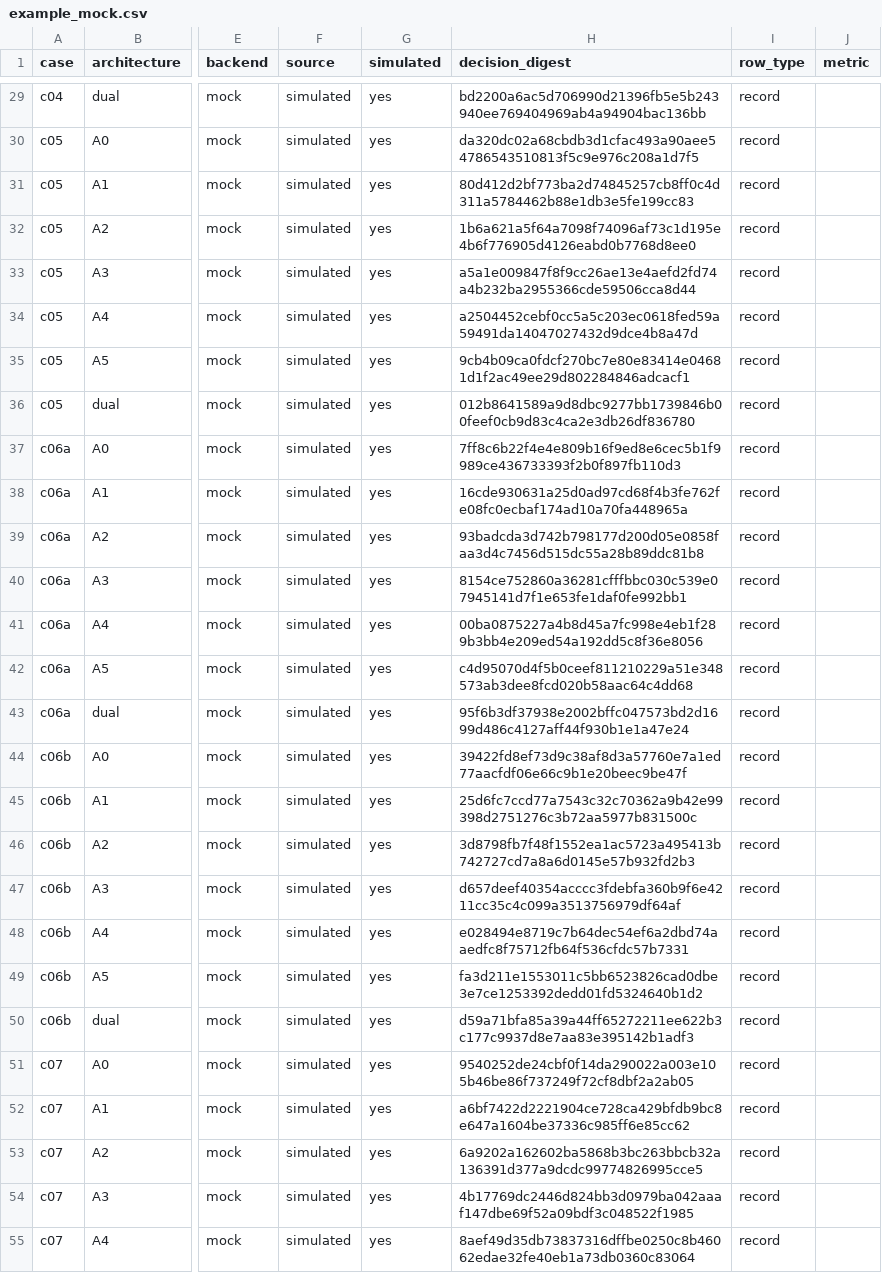
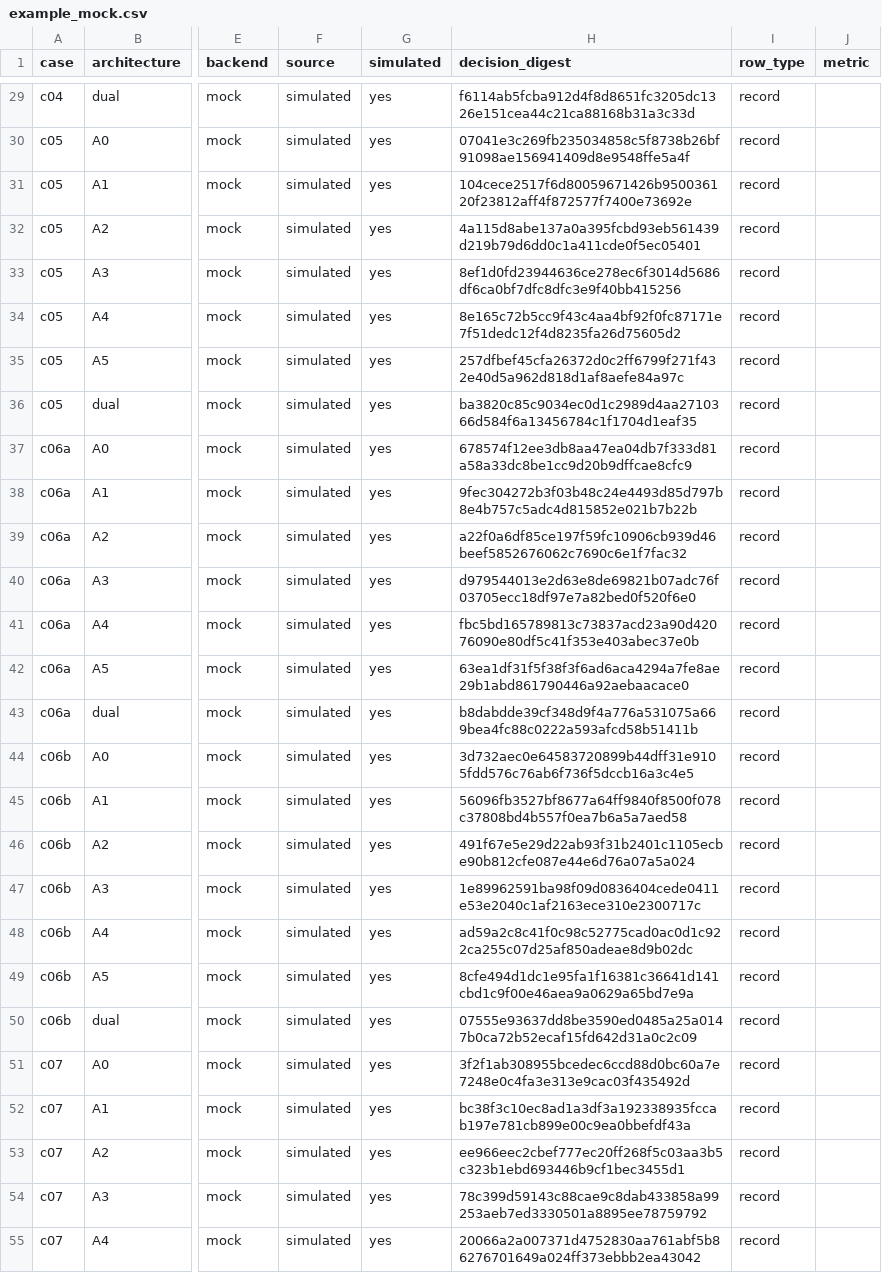
Before and after one commit to rmax-ai/pr-review-routing-lab, a CSV file: reports/example_mock.csv, drawn as a sheet; only a part is shown, gaps mark what is left out; the diff covers the shown part only; the diff names each change by its address in the sheet, - before the commit and + after, or states it on an @@ line.

```diff
--- a/reports/example_mock.csv
+++ b/reports/example_mock.csv
-H29 (decision_digest): bd2200a6ac5d706990d21396fb5e5b243940ee769404969ab4a94904bac136bb
+H29 (decision_digest): f6114ab5fcba912d4f8d8651fc3205dc1326e151cea44c21ca88168b31a3c33d
-H30 (decision_digest): da320dc02a68cbdb3d1cfac493a90aee54786543510813f5c9e976c208a1d7f5
+H30 (decision_digest): 07041e3c269fb235034858c5f8738b26bf91098ae156941409d8e9548ffe5a4f
-H31 (decision_digest): 80d412d2bf773ba2d74845257cb8ff0c4d311a5784462b88e1db3e5fe199cc83
+H31 (decision_digest): 104cece2517f6d80059671426b950036120f23812aff4f872577f7400e73692e
-H32 (decision_digest): 1b6a621a5f64a7098f74096af73c1d195e4b6f776905d4126eabd0b7768d8ee0
+H32 (decision_digest): 4a115d8abe137a0a395fcbd93eb561439d219b79d6dd0c1a411cde0f5ec05401
-H33 (decision_digest): a5a1e009847f8f9cc26ae13e4aefd2fd74a4b232ba2955366cde59506cca8d44
+H33 (decision_digest): 8ef1d0fd23944636ce278ec6f3014d5686df6ca0bf7dfc8dfc3e9f40bb415256
-H34 (decision_digest): a2504452cebf0cc5a5c203ec0618fed59a59491da14047027432d9dce4b8a47d
+H34 (decision_digest): 8e165c72b5cc9f43c4aa4bf92f0fc87171e7f51dedc12f4d8235fa26d75605d2
-H35 (decision_digest): 9cb4b09ca0fdcf270bc7e80e83414e04681d1f2ac49ee29d802284846adcacf1
+H35 (decision_digest): 257dfbef45cfa26372d0c2ff6799f271f432e40d5a962d818d1af8aefe84a97c
-H36 (decision_digest): 012b8641589a9d8dbc9277bb1739846b00feef0cb9d83c4ca2e3db26df836780
+H36 (decision_digest): ba3820c85c9034ec0d1c2989d4aa2710366d584f6a13456784c1f1704d1eaf35
-H37 (decision_digest): 7ff8c6b22f4e4e809b16f9ed8e6cec5b1f9989ce436733393f2b0f897fb110d3
+H37 (decision_digest): 678574f12ee3db8aa47ea04db7f333d81a58a33dc8be1cc9d20b9dffcae8cfc9
-H38 (decision_digest): 16cde930631a25d0ad97cd68f4b3fe762fe08fc0ecbaf174ad10a70fa448965a
+H38 (decision_digest): 9fec304272b3f03b48c24e4493d85d797b8e4b757c5adc4d815852e021b7b22b
-H39 (decision_digest): 93badcda3d742b798177d200d05e0858faa3d4c7456d515dc55a28b89ddc81b8
+H39 (decision_digest): a22f0a6df85ce197f59fc10906cb939d46beef5852676062c7690c6e1f7fac32
-H40 (decision_digest): 8154ce752860a36281cfffbbc030c539e07945141d7f1e653fe1daf0fe992bb1
+H40 (decision_digest): d979544013e2d63e8de69821b07adc76f03705ecc18df97e7a82bed0f520f6e0
-H41 (decision_digest): 00ba0875227a4b8d45a7fc998e4eb1f289b3bb4e209ed54a192dd5c8f36e8056
+H41 (decision_digest): fbc5bd165789813c73837acd23a90d42076090e80df5c41f353e403abec37e0b
-H42 (decision_digest): c4d95070d4f5b0ceef811210229a51e348573ab3dee8fcd020b58aac64c4dd68
+H42 (decision_digest): 63ea1df31f5f38f3f6ad6aca4294a7fe8ae29b1abd861790446a92aebaacace0
-H43 (decision_digest): 95f6b3df37938e2002bffc047573bd2d1699d486c4127aff44f930b1e1a47e24
+H43 (decision_digest): b8dabdde39cf348d9f4a776a531075a669bea4fc88c0222a593afcd58b51411b
-H44 (decision_digest): 39422fd8ef73d9c38af8d3a57760e7a1ed77aacfdf06e66c9b1e20beec9be47f
+H44 (decision_digest): 3d732aec0e64583720899b44dff31e9105fdd576c76ab6f736f5dccb16a3c4e5
-H45 (decision_digest): 25d6fc7ccd77a7543c32c70362a9b42e99398d2751276c3b72aa5977b831500c
+H45 (decision_digest): 56096fb3527bf8677a64ff9840f8500f078c37808bd4b557f0ea7b6a5a7aed58
-H46 (decision_digest): 3d8798fb7f48f1552ea1ac5723a495413b742727cd7a8a6d0145e57b932fd2b3
+H46 (decision_digest): 491f67e5e29d22ab93f31b2401c1105ecbe90b812cfe087e44e6d76a07a5a024
-H47 (decision_digest): d657deef40354acccc3fdebfa360b9f6e4211cc35c4c099a3513756979df64af
+H47 (decision_digest): 1e89962591ba98f09d0836404cede0411e53e2040c1af2163ece310e2300717c
-H48 (decision_digest): e028494e8719c7b64dec54ef6a2dbd74aaedfc8f75712fb64f536cfdc57b7331
+H48 (decision_digest): ad59a2c8c41f0c98c52775cad0ac0d1c922ca255c07d25af850adeae8d9b02dc
-H49 (decision_digest): fa3d211e1553011c5bb6523826cad0dbe3e7ce1253392dedd01fd5324640b1d2
+H49 (decision_digest): 8cfe494d1dc1e95fa1f16381c36641d141cbd1c9f00e46aea9a0629a65bd7e9a
-H50 (decision_digest): d59a71bfa85a39a44ff65272211ee622b3c177c9937d8e7aa83e395142b1adf3
+H50 (decision_digest): 07555e93637dd8be3590ed0485a25a0147b0ca72b52ecaf15fd642d31a0c2c09
-H51 (decision_digest): 9540252de24cbf0f14da290022a003e105b46be86f737249f72cf8dbf2a2ab05
+H51 (decision_digest): 3f2f1ab308955bcedec6ccd88d0bc60a7e7248e0c4fa3e313e9cac03f435492d
-H52 (decision_digest): a6bf7422d2221904ce728ca429bfdb9bc8e647a1604be37336c985ff6e85cc62
+H52 (decision_digest): bc38f3c10ec8ad1a3df3a192338935fccab197e781cb899e00c9ea0bbefdf43a
-H53 (decision_digest): 6a9202a162602ba5868b3bc263bbcb32a136391d377a9dcdc99774826995cce5
+H53 (decision_digest): ee966eec2cbef777ec20ff268f5c03aa3b5c323b1ebd693446b9cf1bec3455d1
-H54 (decision_digest): 4b17769dc2446d824bb3d0979ba042aaaf147dbe69f52a09bdf3c048522f1985
+H54 (decision_digest): 78c399d59143c88cae9c8dab433858a99253aeb7ed3330501a8895ee78759792
-H55 (decision_digest): 8aef49d35db73837316dffbe0250c8b46062edae32fe40eb1a73db0360c83064
+H55 (decision_digest): 20066a2a007371d4752830aa761abf5b86276701649a024ff373ebbb2ea43042
```
Also changed, not shown: 62 edited cells elsewhere in this file, 11 other files.
